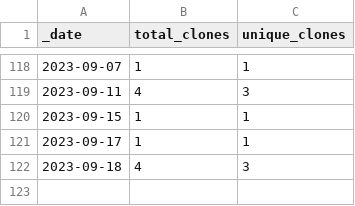
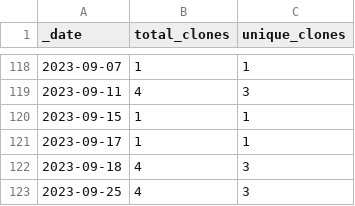
Before and after one commit to roberts-farm-of-ideas/9, a CSV file: traffic/clones.csv, drawn as a sheet; only a part is shown, gaps mark what is left out.

```diff
--- a/traffic/clones.csv
+++ b/traffic/clones.csv
@@ -122 +122,2 @@ _date,total_clones,unique_clones
 2023-09-18,4,3
+2023-09-25,4,3
```
Also changed, not shown: 1 other file.
